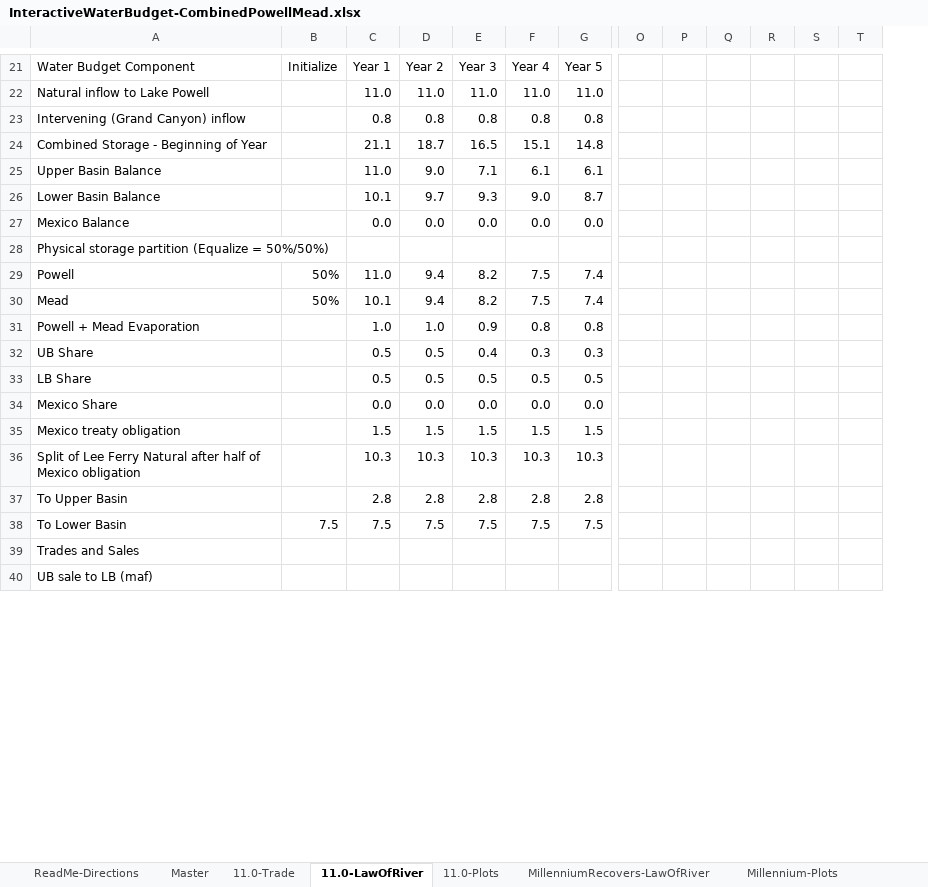
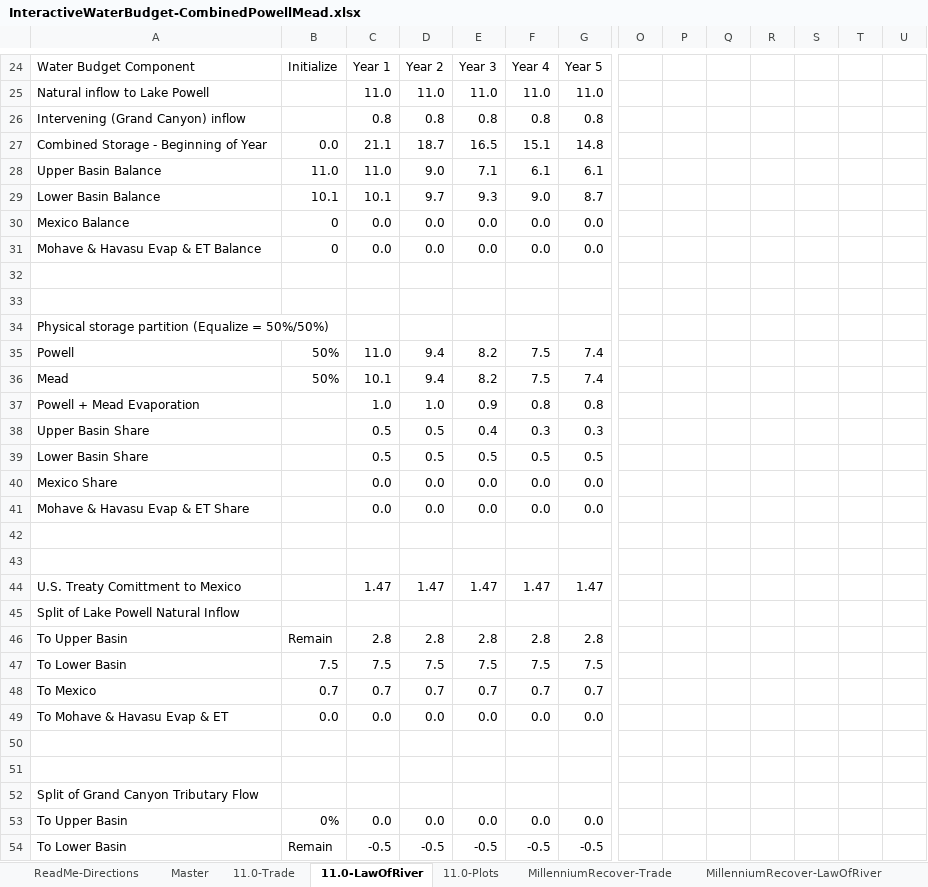
Before and after one commit to dzeke/ColoradoRiverFutures, an Excel workbook: InteractiveWaterBudget/InteractiveWaterBudget-CombinedPowellMead.xlsx, sheet 11.0-LawOfRiver, drawn as a sheet; only a part is shown, gaps mark what is left out; values as stored, in another font and other column widths than the file's, no cell formats; conditional formats not drawn; addresses are those after the commit; rows hold the shown columns only; the diff covers the shown part only; the diff names each change by its address in the sheet, - before the commit and + after, or states it on an @@ line.

Commit message:
To interactive water budget, show Millennium recovery with trade and Law of River

```diff
--- a/InteractiveWaterBudget/InteractiveWaterBudget-CombinedPowellMead.xlsx (sheet 11.0-LawOfRiver)
+++ b/InteractiveWaterBudget/InteractiveWaterBudget-CombinedPowellMead.xlsx (sheet 11.0-LawOfRiver)
-sheet tab: MillenniumRecovers-LawOfRiver
+sheet tab: MillenniumRecover-Trade
+sheet tab: MillenniumRecover-LawOfRiver
+column R, empty
-B27: (empty)
+B27: 0.0
-B28: (empty)
+B28: 11.0
-B29: (empty)
+B29: 10.1
-B30: (empty)
+B30: 0
+row 31: Mohave & Havasu Evap & ET Balance | 0 | 0.0 | 0.0 | 0.0 | 0.0 | 0.0
+row 32: (empty)
+row 33: (empty)
-A38: UB Share
+A38: Upper Basin Share
-A39: LB Share
+A39: Lower Basin Share
+row 41: Mohave & Havasu Evap & ET Share |  | 0.0 | 0.0 | 0.0 | 0.0 | 0.0
-row 42: Mexico treaty obligation |  | 1.5 | 1.5 | 1.5 | 1.5 | 1.5
+row 42: (empty)
-row 43: Split of Lee Ferry Natural after half of Mexico obligation |  | 10.3 | 10.3 | 10.3 | 10.3 | 10.3
+row 43: (empty)
+row 44: U.S. Treaty Comittment to Mexico |  | 1.47 | 1.47 | 1.47 | 1.47 | 1.47
+row 45: Split of Lake Powell Natural Inflow
-B46: (empty)
+B46: Remain
+row 48: To Mexico | 0.7 | 0.7 | 0.7 | 0.7 | 0.7 | 0.7
+row 49: To Mohave & Havasu Evap & ET | 0.0 | 0.0 | 0.0 | 0.0 | 0.0 | 0.0
-A50: Trades and Sales
+A50: (empty)
+row 51: (empty)
-A52: UB sale to LB (maf)
+A52: Split of Grand Canyon Tributary Flow
+row 53: To Upper Basin | 0% | 0.0 | 0.0 | 0.0 | 0.0 | 0.0
+row 54: To Lower Basin | Remain | -0.5 | -0.5 | -0.5 | -0.5 | -0.5
```
Also changed, not shown: 23 added rows, 2 removed rows, 61 edited cells and merged cells elsewhere in this sheet, sheet 11.0-Trade, sheet Master, sheet ReadMe-Directions, sheet Millennium-Plots, other sheet tabs, cell formats, formulas that keep their value, hidden cells, charts or pictures.
